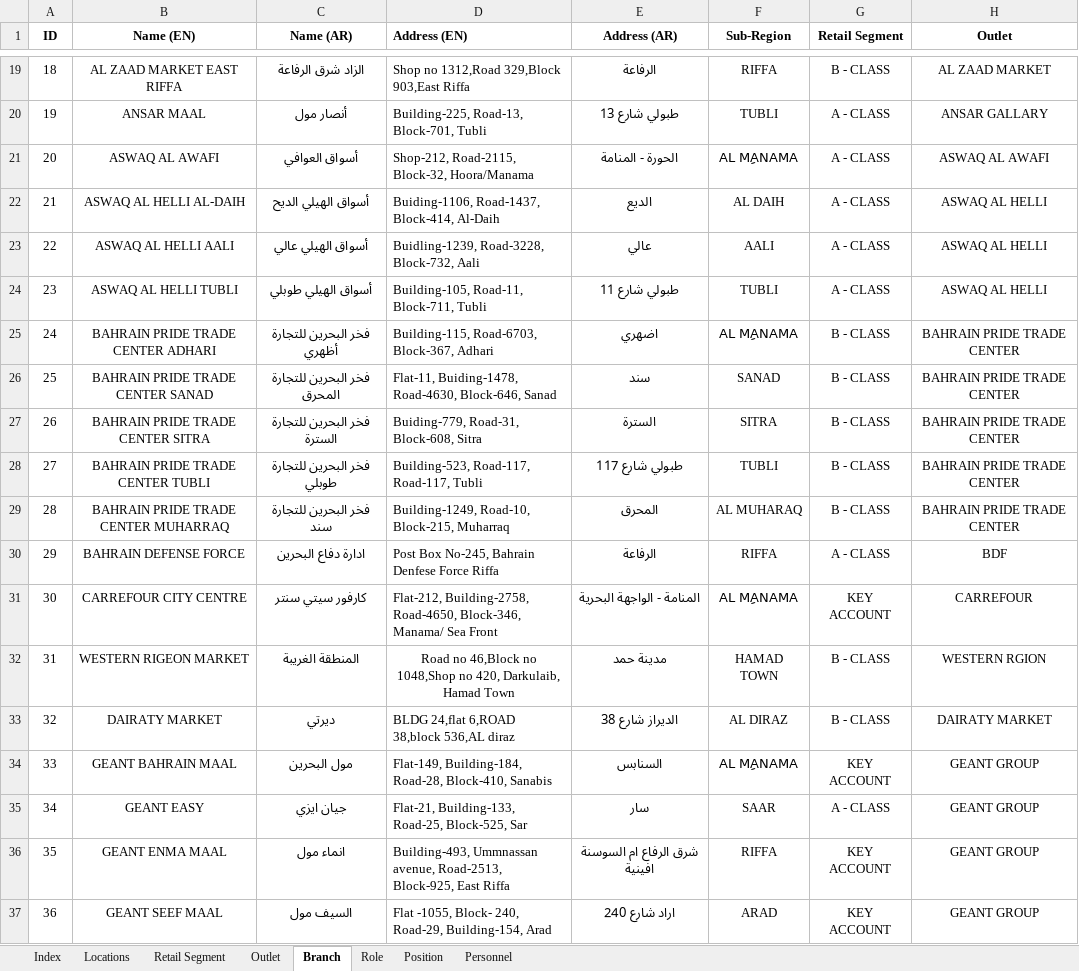
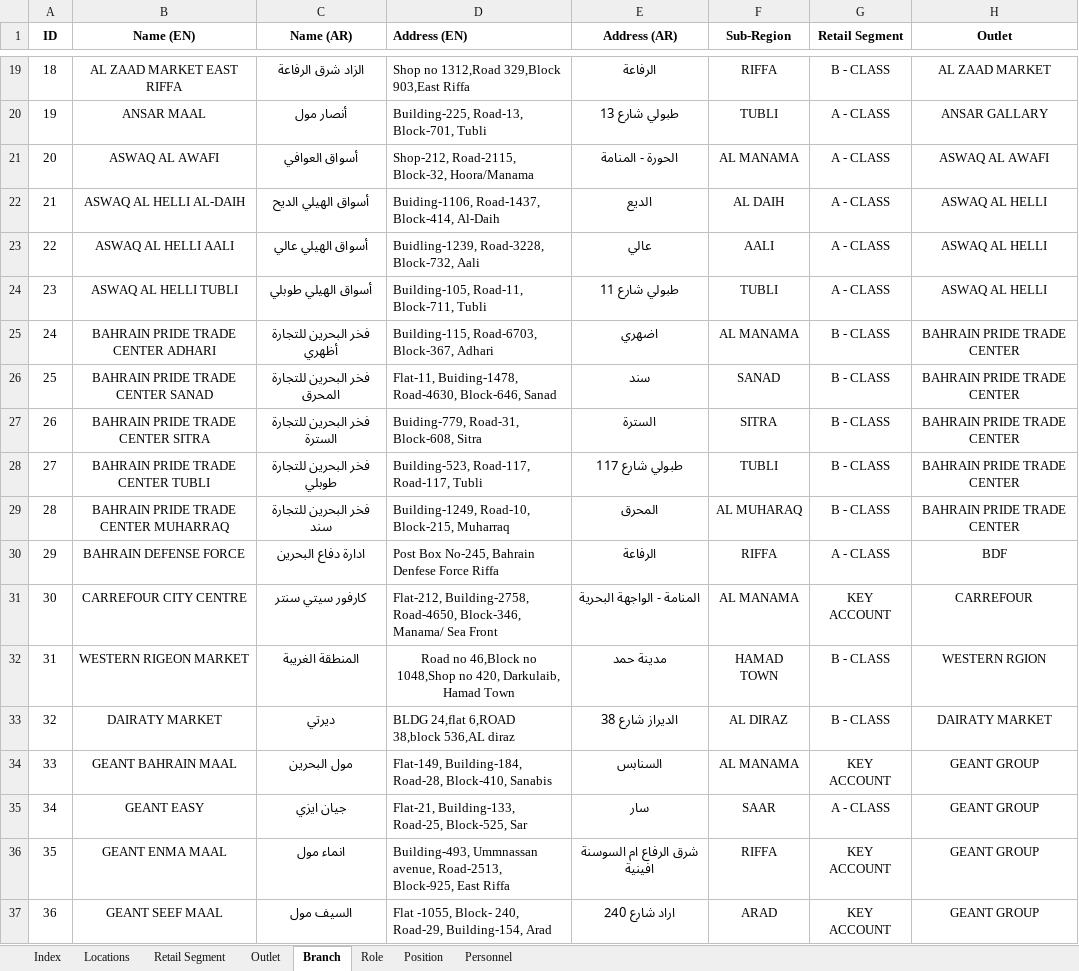
Before and after one commit to vasyavo/qualpro, an Excel workbook: src/stories/import/data/28-03-2017/BAHRIAN FINAL MASS UPLOAD.xlsx, sheet Branch, drawn as a sheet; only a part is shown, gaps mark what is left out; values as stored, in another font and other column widths than the file's, no borders; conditional formats not drawn; the diff covers the shown part only; the diff names each change by its address in the sheet, - before the commit and + after, or states it on an @@ line.

Commit message:
fix(backend/import): replace "AL MِِANAMA” to "AL MANAMA" in data for Bahrain.

```diff
--- a/src/stories/import/data/28-03-2017/BAHRIAN FINAL MASS UPLOAD.xlsx (sheet Branch)
+++ b/src/stories/import/data/28-03-2017/BAHRIAN FINAL MASS UPLOAD.xlsx (sheet Branch)
-F21 (Sub-Region): AL MِِANAMA
+F21 (Sub-Region): AL MANAMA
-F25 (Sub-Region): AL MِِANAMA
+F25 (Sub-Region): AL MANAMA
-F31 (Sub-Region): AL MِِANAMA
+F31 (Sub-Region): AL MANAMA
-F34 (Sub-Region): AL MِِANAMA
+F34 (Sub-Region): AL MANAMA
```
Also changed, not shown: 20 edited cells elsewhere in this sheet, sheet Personnel, sheet Locations, 3 other files.
